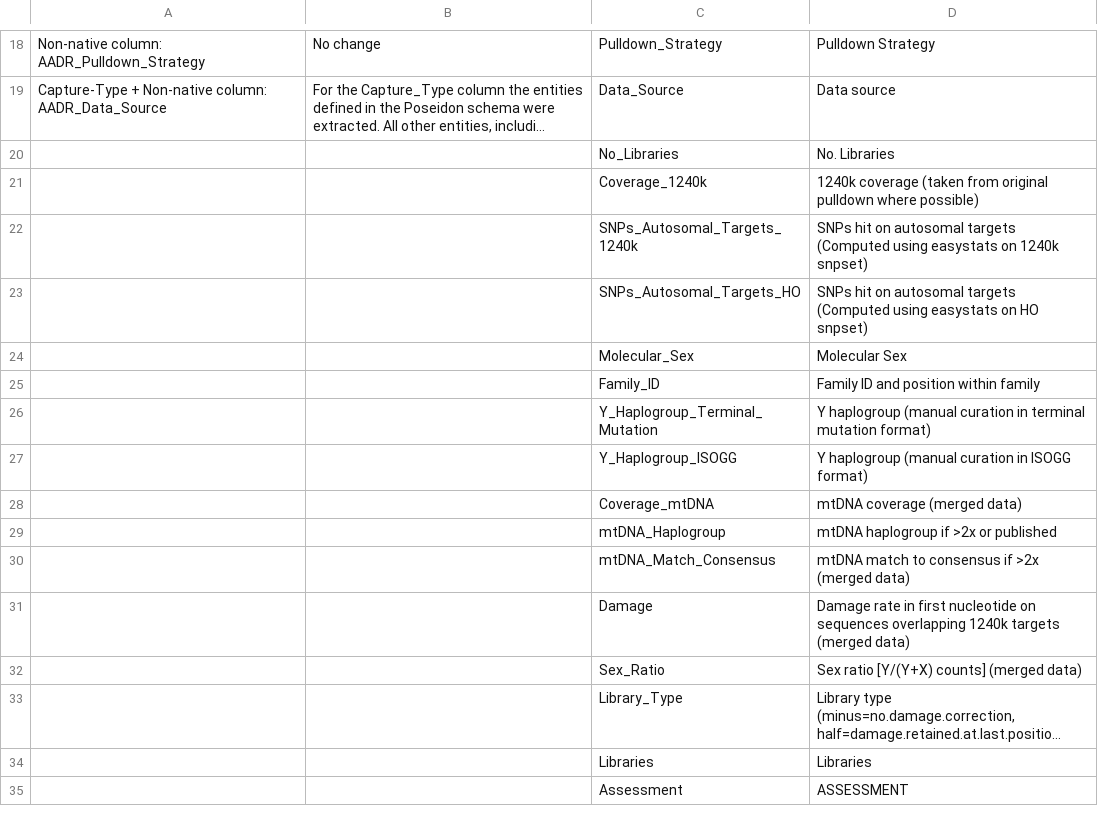
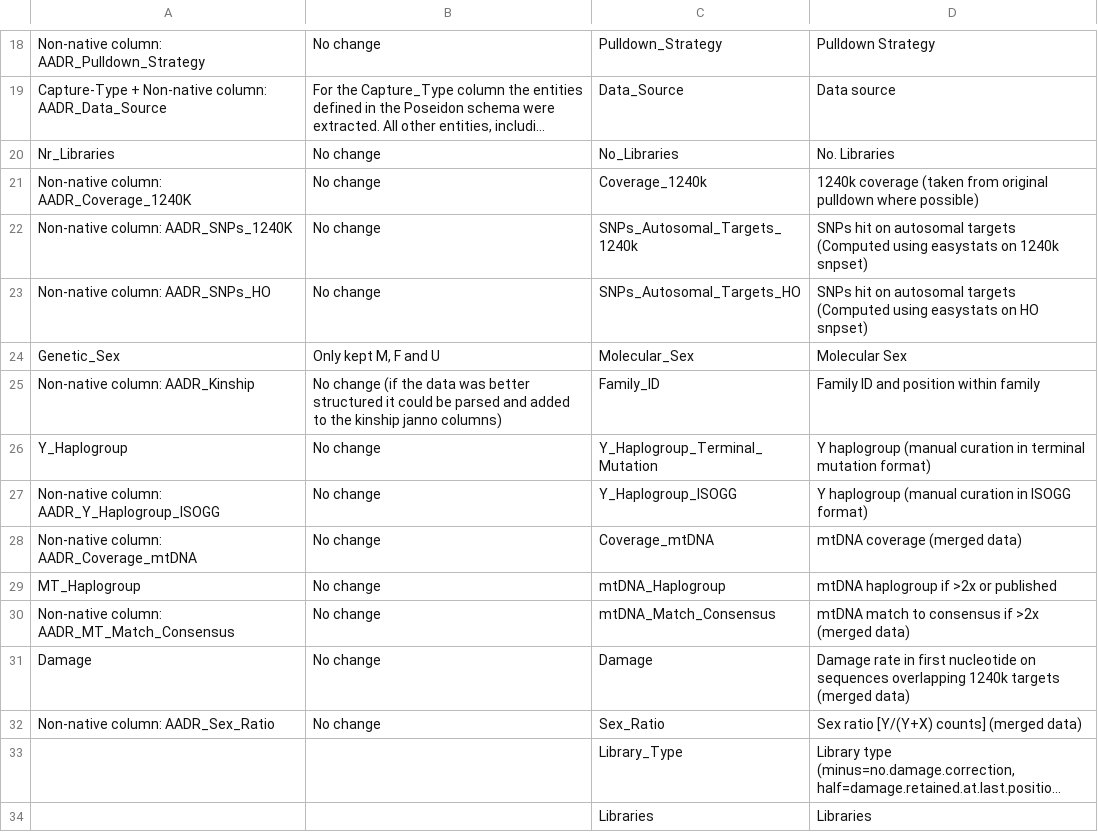
Before and after one commit to poseidon-framework/aadr2poseidon, a CSV file: AADR54.1_to_Poseidon2.7.0/column_mapping.csv, drawn as a sheet; only a part is shown, gaps mark what is left out; the shorter side is filled out with more unchanged rows; long unchanged cells end in …; the diff names each change by its address in the sheet, - before the commit and + after, or states it on an @@ line.

```diff
--- a/AADR54.1_to_Poseidon2.7.0/column_mapping.csv
+++ b/AADR54.1_to_Poseidon2.7.0/column_mapping.csv
-A20: (empty)
+A20: Nr_Libraries
-B20:B23: (empty)
+B20:B23: No change
-A21: (empty)
+A21: Non-native column: AADR_Coverage_1240K
-A22: (empty)
+A22: Non-native column: AADR_SNPs_1240K
-A23: (empty)
+A23: Non-native column: AADR_SNPs_HO
-A24: (empty)
+A24: Genetic_Sex
-B24: (empty)
+B24: Only kept M, F and U
-A25: (empty)
+A25: Non-native column: AADR_Kinship
-B25: (empty)
+B25: No change (if the data was better structured it could be parsed and added to the kinship janno columns)
-A26: (empty)
+A26: Y_Haplogroup
-B26:B32: (empty)
+B26:B32: No change
-A27: (empty)
+A27: Non-native column: AADR_Y_Haplogroup_ISOGG
-A28: (empty)
+A28: Non-native column: AADR_Coverage_mtDNA
-A29: (empty)
+A29: MT_Haplogroup
-A30: (empty)
+A30: Non-native column: AADR_MT_Match_Consensus
-A31: (empty)
+A31: Damage
-A32: (empty)
+A32: Non-native column: AADR_Sex_Ratio
```
Also changed, not shown: 1 other file.
